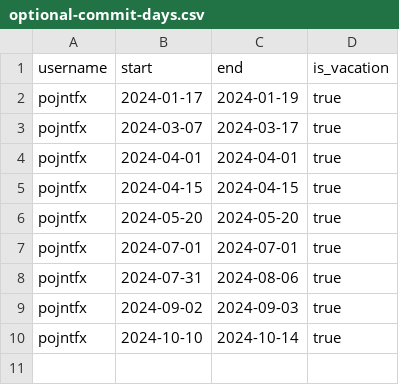
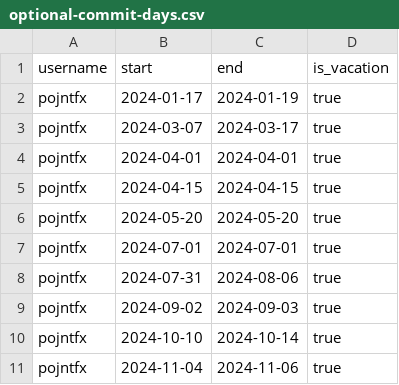
Before and after one commit to pojntfx/the-commitment, a CSV file: optional-commit-days.csv, drawn as a sheet; the diff names each change by its address in the sheet, - before the commit and + after, or states it on an @@ line.

Commit message:
feat: Register NYC vacation
Signed-off-by: Felicitas Pojtinger <felicitas@pojtinger.com>

```diff
--- a/optional-commit-days.csv
+++ b/optional-commit-days.csv
+row 11: pojntfx | 2024-11-04 | 2024-11-06 | true
```
